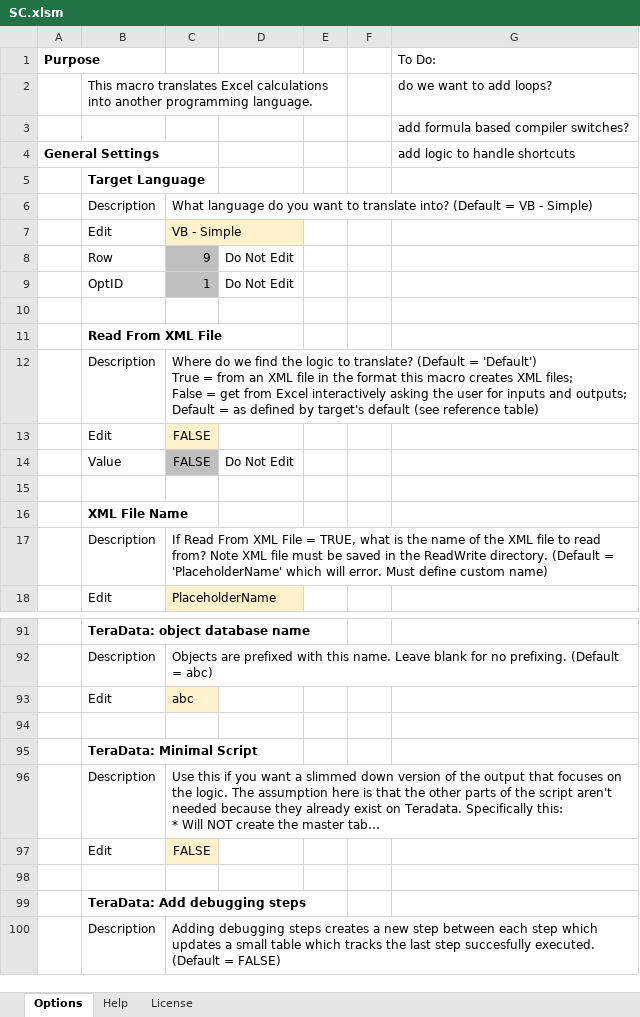
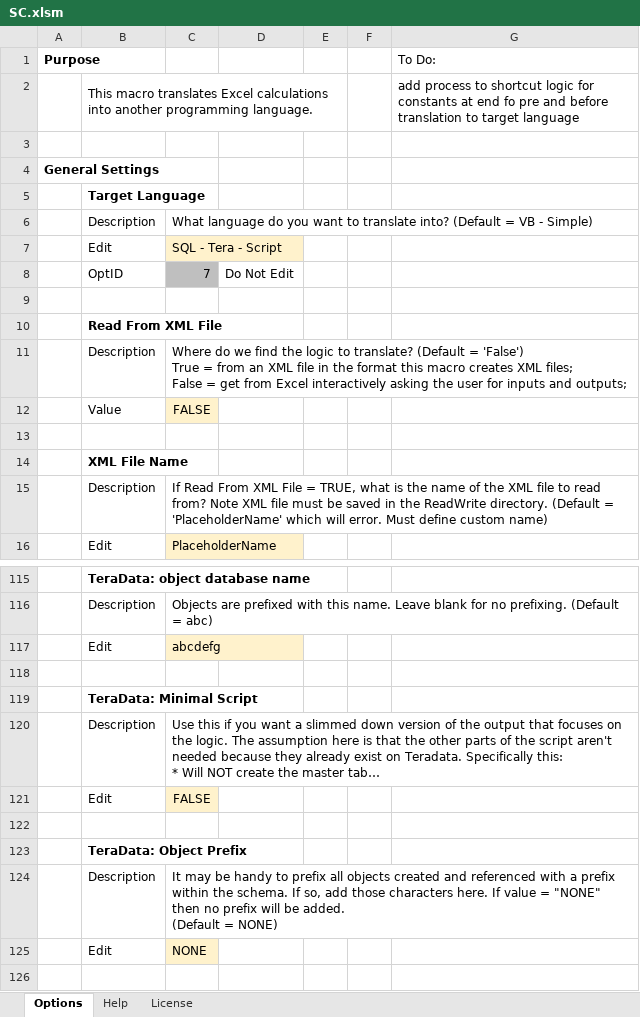
Before and after one commit to mathMatthew/spreadsheetCoder, an Excel workbook: SC.xlsm, sheet Options, drawn as a sheet; only a part is shown, gaps mark what is left out; the shorter side is filled out with more unchanged rows; long unchanged cells end in …; values as stored, in another font and other column widths than the file's, no borders; charts and pictures and table styles not drawn; removed rows and columns are numbered as before the commit, all else as after; ↵ is a line break in a cell; the diff covers the shown part only; the diff names each change by its address in the sheet, - before the commit and + after, or states it on an @@ line.

Commit message:
Add files via upload
Signed-off-by: mathMatthew <117708174+mathMatthew@users.noreply.github.com>

```diff
--- a/SC.xlsm (sheet Options)
+++ b/SC.xlsm (sheet Options)
-G2 (To Do:): do we want to add loops?
+G2 (To Do:): add process to shortcut logic for constants at end fo pre and before translation to target language
-G3 (To Do:): add formula based compiler switches?
+G3 (To Do:): (empty)
-G4 (To Do:): add logic to handle shortcuts
+G4 (To Do:): (empty)
-C7: VB - Simple
+C7: SQL - Tera - Script
-row 8:  | Row | 9 | Do Not Edit
-C8: 1
+C8: 7
-C11: …(Default = 'Default') ↵ True = from an XML file in the format this macro creates XML files; ↵ False = get from Excel interactively asking the user for inputs and outputs; ↵ Default = as defined by target's default (see reference table)
+C11: …(Default = 'False') ↵ True = from an XML file in the format this macro creates XML files; ↵ False = get from Excel interactively asking the user for inputs and outputs;
@@ row 13 moved to row 93: Edit @@
-C12 fill: #BFBFBF
+C12 fill: #FFF2CC
-D12: Do Not Edit
+D12: (empty)
-C117: abc
+C117: abcdefg
+row 122: (empty)
+row 123:  | TeraData: Object Prefix
+row 124:  | Description | It may be handy to prefix all objects created and referenced with a prefix within the schema. If so, add those characters here. If value = "NONE" then no prefix will be added. ↵ (Default = NONE)
+row 125:  | Edit | NONE
```
Also changed, not shown: 55 added rows, 51 removed rows, 3 moved rows and 8 edited cells elsewhere in this sheet, sheet Help, formulas that keep their value, charts or pictures, How_to_do_lookups.xlsm, 3 other files.
